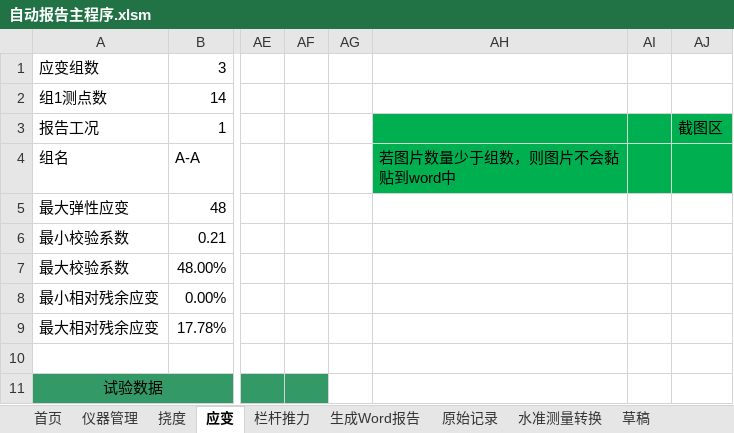
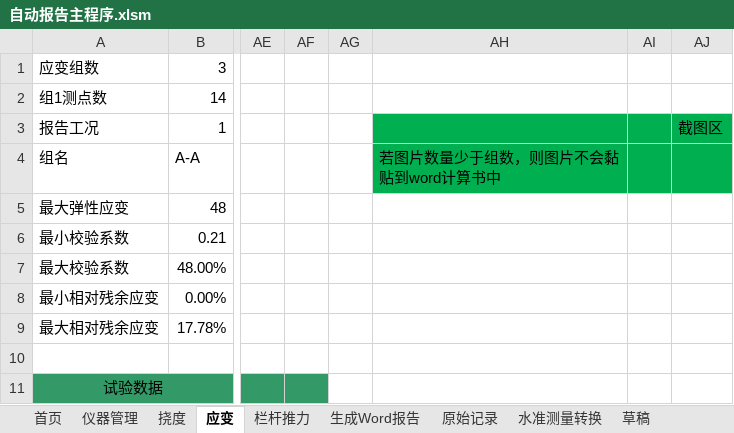
Before and after one commit to zjkl19/AutoReport, an Excel workbook: 自动报告主程序.xlsm, sheet 应变, drawn as a sheet; only a part is shown, gaps mark what is left out; values as stored, in another font and other column widths than the file's, no borders; charts and pictures not drawn; the diff names each change by its address in the sheet, - before the commit and + after, or states it on an @@ line.

```diff
--- a/自动报告主程序.xlsm (sheet 应变)
+++ b/自动报告主程序.xlsm (sheet 应变)
-AH4: 若图片数量少于组数，则图片不会黏贴到word中
+AH4: 若图片数量少于组数，则图片不会黏贴到word计算书中
```
Also changed, not shown: sheet 挠度.
